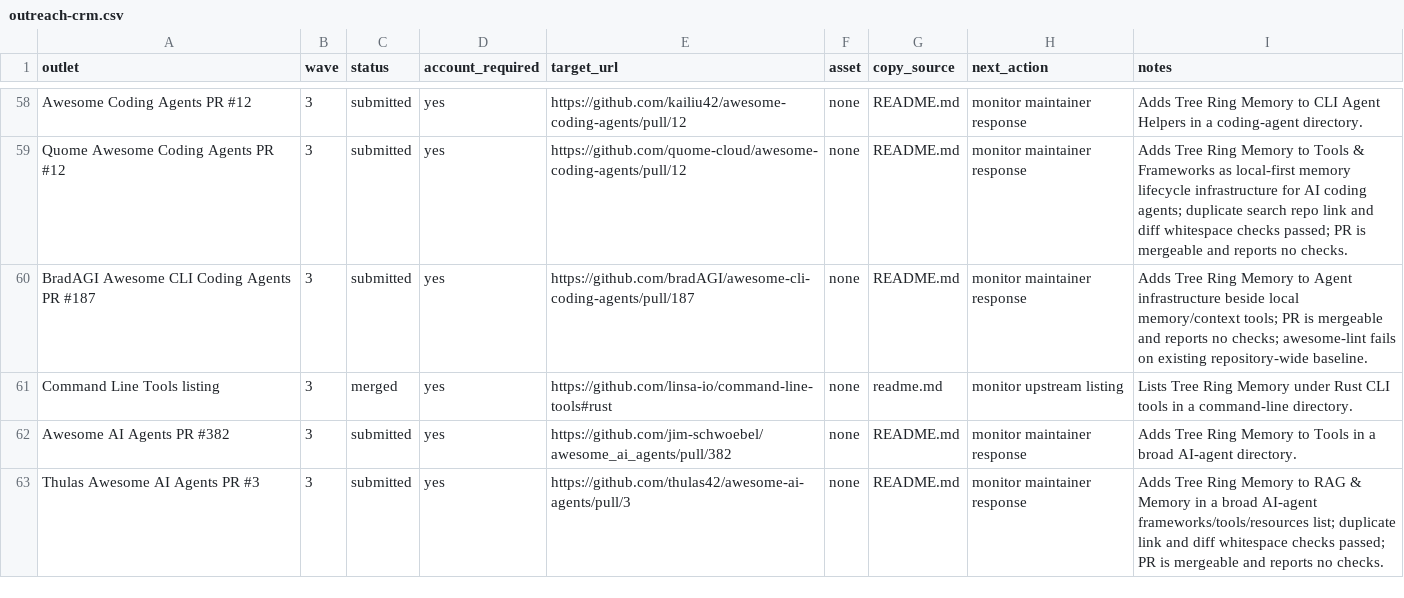
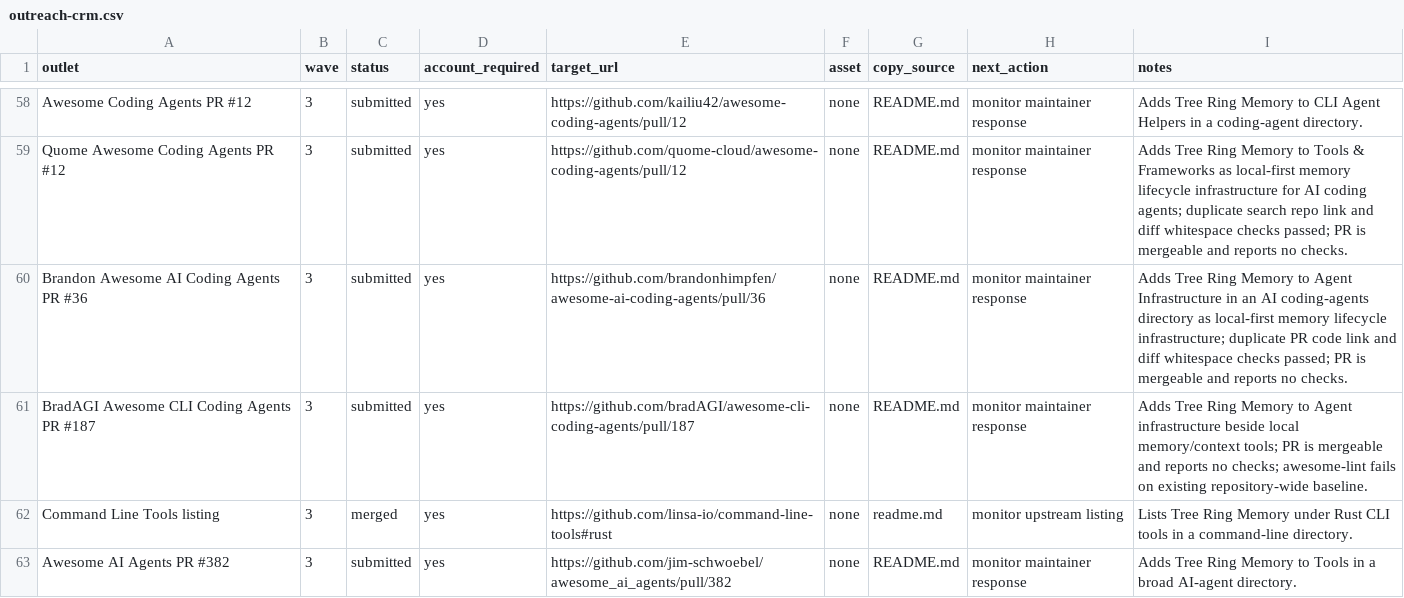
Before and after one commit to TerminallyLazy/Tree-Ring-Memory, a CSV file: marketing/outreach-crm.csv, drawn as a sheet; only a part is shown, gaps mark what is left out; the shorter side is filled out with more unchanged rows.

```diff
--- a/marketing/outreach-crm.csv
+++ b/marketing/outreach-crm.csv
@@ -59,2 +59,3 @@ Awesome Coding Agents PR #12,3,submitted,yes,https://github.com/kailiu42/awesome
 Quome Awesome Coding Agents PR #12,3,submitted,yes,https://github.com/quome-cloud/awesome-coding-agents/pull/12,none,README.md,monitor maintainer response,Adds Tree Ring Memory to Tools & Frameworks as local-first memory lifecycle infrastructure for AI coding agents; duplicate search repo link and diff whitespace checks passed; PR is mergeable and reports no checks.
+Brandon Awesome AI Coding Agents PR #36,3,submitted,yes,https://github.com/brandonhimpfen/awesome-ai-coding-agents/pull/36,none,README.md,monitor maintainer response,Adds Tree Ring Memory to Agent Infrastructure in an AI coding-agents directory as local-first memory lifecycle infrastructure; duplicate PR code link and diff whitespace checks passed; PR is mergeable and reports no checks.
 BradAGI Awesome CLI Coding Agents PR #187,3,submitted,yes,https://github.com/bradAGI/awesome-cli-coding-agents/pull/187,none,README.md,monitor maintainer response,Adds Tree Ring Memory to Agent infrastructure beside local memory/context tools; PR is mergeable and reports no checks; awesome-lint fails on existing repository-wide baseline.
```
Also changed, not shown: marketing/submission-ledger.csv, 1 other file.
